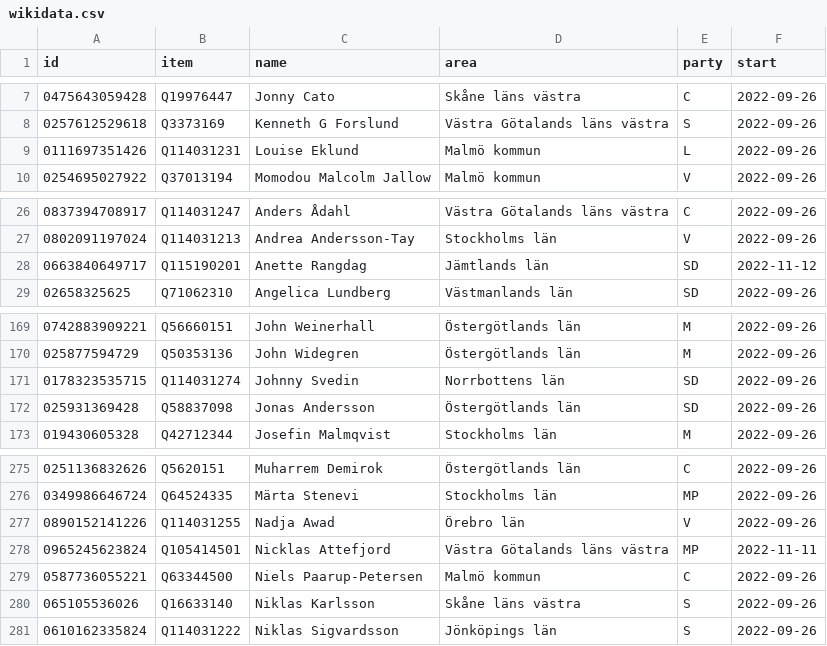
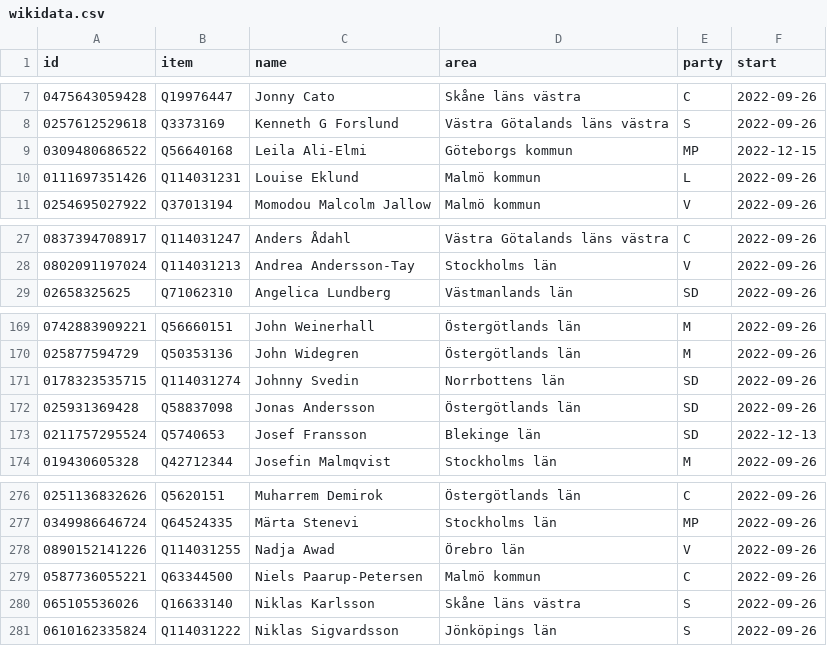
Before and after one commit to every-politician-scrapers/sweden-riksdag-api-current, a CSV file: data/wikidata.csv, drawn as a sheet; only a part is shown, gaps mark what is left out.

```diff
--- a/data/wikidata.csv
+++ b/data/wikidata.csv
@@ -8,2 +8,3 @@ id,item,name,area,party,start
 0257612529618,Q3373169,Kenneth G Forslund,Västra Götalands läns västra,S,2022-09-26
+0309480686522,Q56640168,Leila Ali-Elmi,Göteborgs kommun,MP,2022-12-15
 0111697351426,Q114031231,Louise Eklund,Malmö kommun,L,2022-09-26
@@ -27,3 +28,2 @@ id,item,name,area,party,start
 0802091197024,Q114031213,Andrea Andersson-Tay,Stockholms län,V,2022-09-26
-0663840649717,Q115190201,Anette Rangdag,Jämtlands län,SD,2022-11-12
 02658325625,Q71062310,Angelica Lundberg,Västmanlands län,SD,2022-09-26
@@ -172,2 +172,3 @@ id,item,name,area,party,start
 025931369428,Q58837098,Jonas Andersson,Östergötlands län,SD,2022-09-26
+0211757295524,Q5740653,Josef Fransson,Blekinge län,SD,2022-12-13
 019430605328,Q42712344,Josefin Malmqvist,Stockholms län,M,2022-09-26
@@ -277,3 +278,2 @@ id,item,name,area,party,start
 0890152141226,Q114031255,Nadja Awad,Örebro län,V,2022-09-26
-0965245623824,Q105414501,Nicklas Attefjord,Västra Götalands läns västra,MP,2022-11-11
 0587736055221,Q63344500,Niels Paarup-Petersen,Malmö kommun,C,2022-09-26
```
Also changed, not shown: data/diff.csv, data/official.csv.
